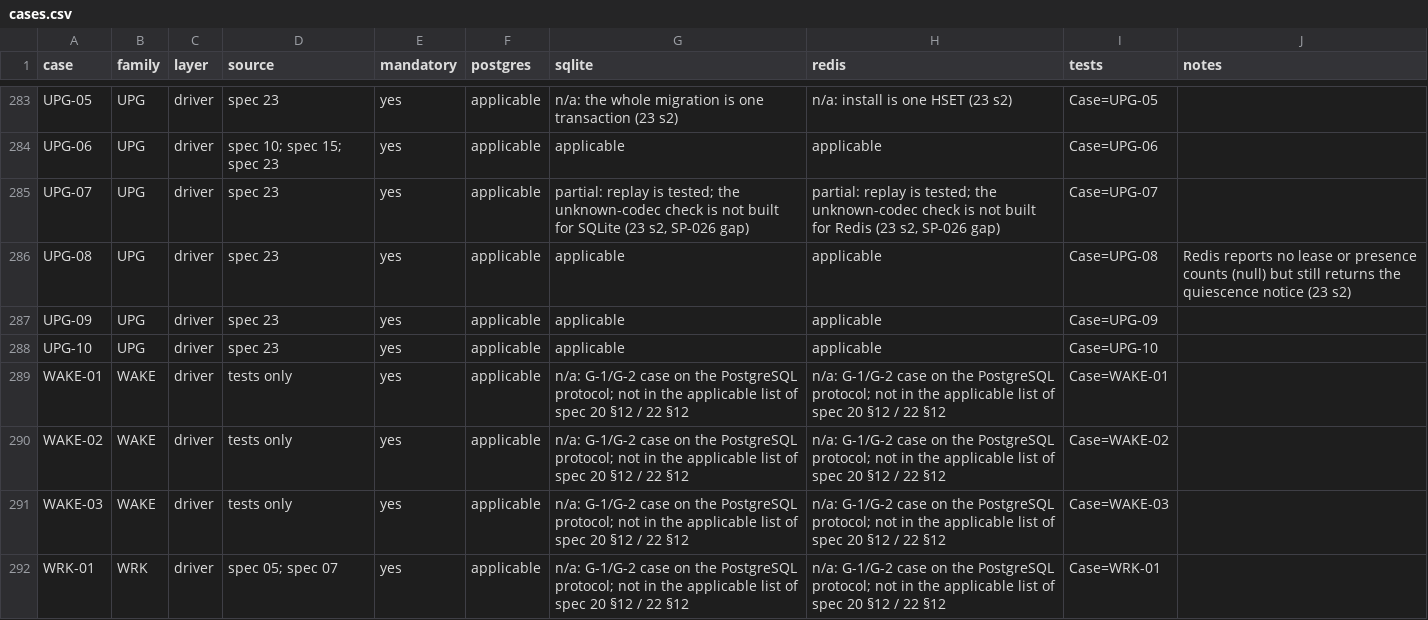
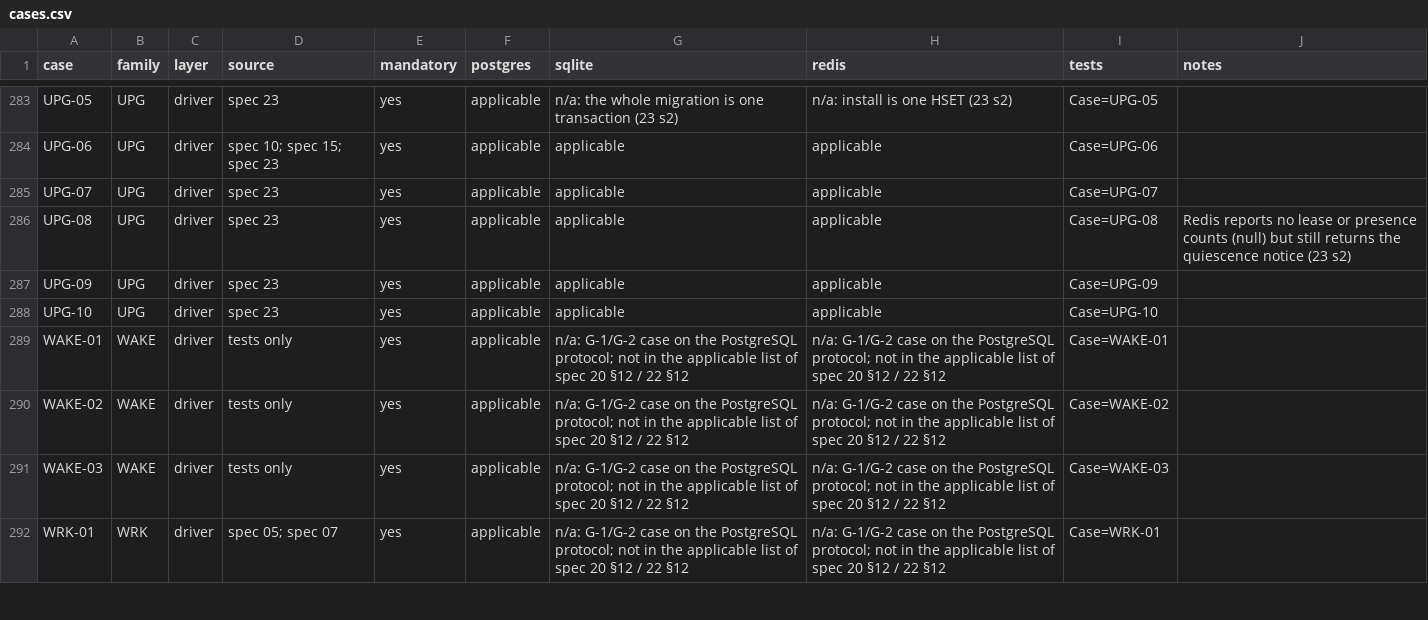
Before and after one commit to adzamkomladev/runwick, a CSV file: docs/conformance/cases.csv, drawn as a sheet; only a part is shown, gaps mark what is left out.

Commit message:
SP-028 G-4: OBS-01 and OBS-10 on SQLite and Redis; UPG-07 registry cells applicable

```diff
--- a/docs/conformance/cases.csv
+++ b/docs/conformance/cases.csv
@@ -284,3 +284,3 @@ UPG-05,UPG,driver,spec 23,yes,applicable,n/a: the whole migration is one transac
 UPG-06,UPG,driver,spec 10; spec 15; spec 23,yes,applicable,applicable,applicable,Case=UPG-06,
-UPG-07,UPG,driver,spec 23,yes,applicable,"partial: replay is tested; the unknown-codec check is not built for SQLite (23 s2, SP-026 gap)","partial: replay is tested; the unknown-codec check is not built for Redis (23 s2, SP-026 gap)",Case=UPG-07,
+UPG-07,UPG,driver,spec 23,yes,applicable,applicable,applicable,Case=UPG-07,
 UPG-08,UPG,driver,spec 23,yes,applicable,applicable,applicable,Case=UPG-08,Redis reports no lease or presence counts (null) but still returns the quiescence notice (23 s2)
```
Also changed, not shown: 3 other files.
